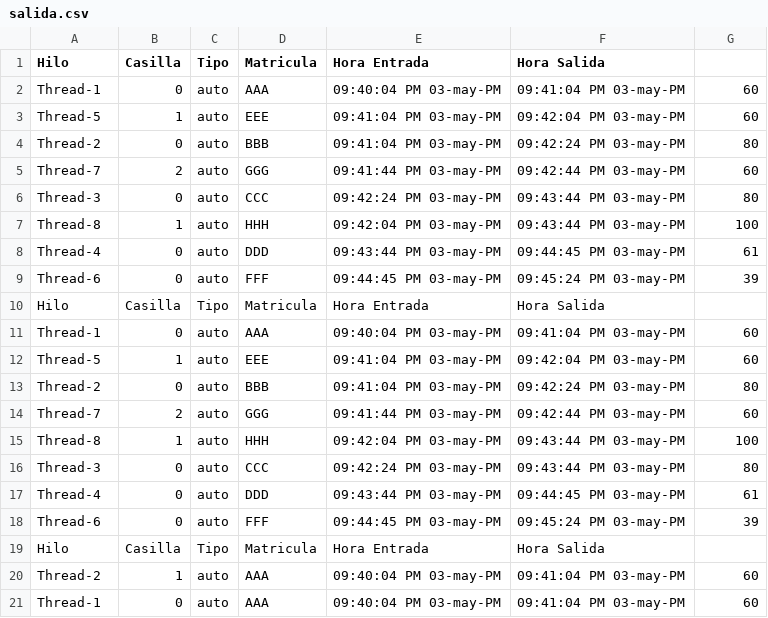
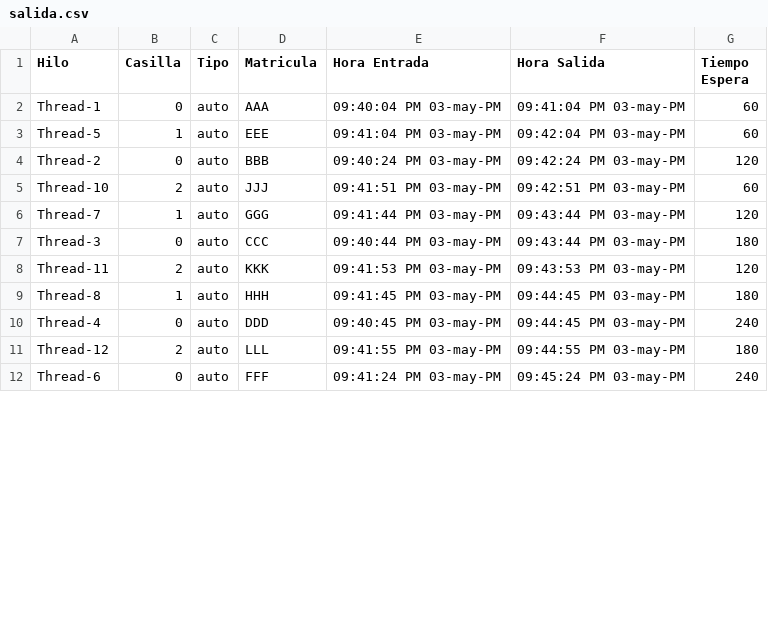
Before and after one commit to seba53b4/ProyectoSO, a CSV file: salida.csv, drawn as a sheet; only a part is shown; the diff covers the shown part only.

```diff
--- a/salida.csv
+++ b/salida.csv
@@ -1,21 +1,12 @@
-Hilo;Casilla;Tipo;Matricula;Hora Entrada;Hora Salida
+Hilo;Casilla;Tipo;Matricula;Hora Entrada;Hora Salida;Tiempo Espera
 Thread-1;0;auto;AAA;09:40:04 PM 03-may-PM;09:41:04 PM 03-may-PM;60
 Thread-5;1;auto;EEE;09:41:04 PM 03-may-PM;09:42:04 PM 03-may-PM;60
-Thread-2;0;auto;BBB;09:41:04 PM 03-may-PM;09:42:24 PM 03-may-PM;80
-Thread-7;2;auto;GGG;09:41:44 PM 03-may-PM;09:42:44 PM 03-may-PM;60
-Thread-3;0;auto;CCC;09:42:24 PM 03-may-PM;09:43:44 PM 03-may-PM;80
-Thread-8;1;auto;HHH;09:42:04 PM 03-may-PM;09:43:44 PM 03-may-PM;100
-Thread-4;0;auto;DDD;09:43:44 PM 03-may-PM;09:44:45 PM 03-may-PM;61
-Thread-6;0;auto;FFF;09:44:45 PM 03-may-PM;09:45:24 PM 03-may-PM;39
-Hilo;Casilla;Tipo;Matricula;Hora Entrada;Hora Salida
-Thread-1;0;auto;AAA;09:40:04 PM 03-may-PM;09:41:04 PM 03-may-PM;60
-Thread-5;1;auto;EEE;09:41:04 PM 03-may-PM;09:42:04 PM 03-may-PM;60
-Thread-2;0;auto;BBB;09:41:04 PM 03-may-PM;09:42:24 PM 03-may-PM;80
-Thread-7;2;auto;GGG;09:41:44 PM 03-may-PM;09:42:44 PM 03-may-PM;60
-Thread-8;1;auto;HHH;09:42:04 PM 03-may-PM;09:43:44 PM 03-may-PM;100
-Thread-3;0;auto;CCC;09:42:24 PM 03-may-PM;09:43:44 PM 03-may-PM;80
-Thread-4;0;auto;DDD;09:43:44 PM 03-may-PM;09:44:45 PM 03-may-PM;61
-Thread-6;0;auto;FFF;09:44:45 PM 03-may-PM;09:45:24 PM 03-may-PM;39
-Hilo;Casilla;Tipo;Matricula;Hora Entrada;Hora Salida
-Thread-2;1;auto;AAA;09:40:04 PM 03-may-PM;09:41:04 PM 03-may-PM;60
-Thread-1;0;auto;AAA;09:40:04 PM 03-may-PM;09:41:04 PM 03-may-PM;60
+Thread-2;0;auto;BBB;09:40:24 PM 03-may-PM;09:42:24 PM 03-may-PM;120
+Thread-10;2;auto;JJJ;09:41:51 PM 03-may-PM;09:42:51 PM 03-may-PM;60
+Thread-7;1;auto;GGG;09:41:44 PM 03-may-PM;09:43:44 PM 03-may-PM;120
+Thread-3;0;auto;CCC;09:40:44 PM 03-may-PM;09:43:44 PM 03-may-PM;180
+Thread-11;2;auto;KKK;09:41:53 PM 03-may-PM;09:43:53 PM 03-may-PM;120
+Thread-8;1;auto;HHH;09:41:45 PM 03-may-PM;09:44:45 PM 03-may-PM;180
+Thread-4;0;auto;DDD;09:40:45 PM 03-may-PM;09:44:45 PM 03-may-PM;240
+Thread-12;2;auto;LLL;09:41:55 PM 03-may-PM;09:44:55 PM 03-may-PM;180
+Thread-6;0;auto;FFF;09:41:24 PM 03-may-PM;09:45:24 PM 03-may-PM;240
```
Also changed, not shown: 8 removed rows and 5 edited cells elsewhere in this file, 8 other files.
